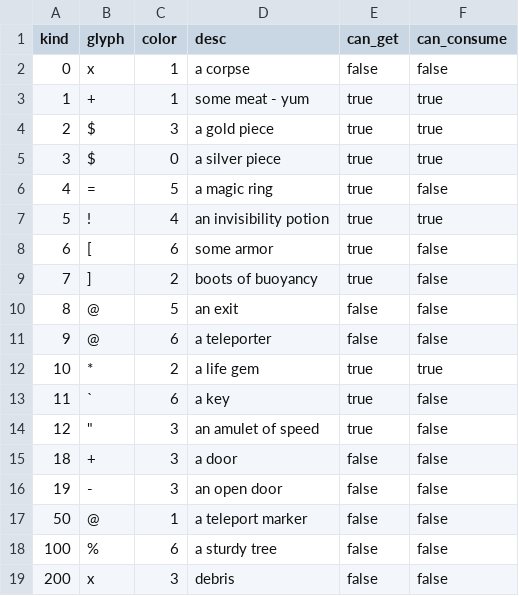
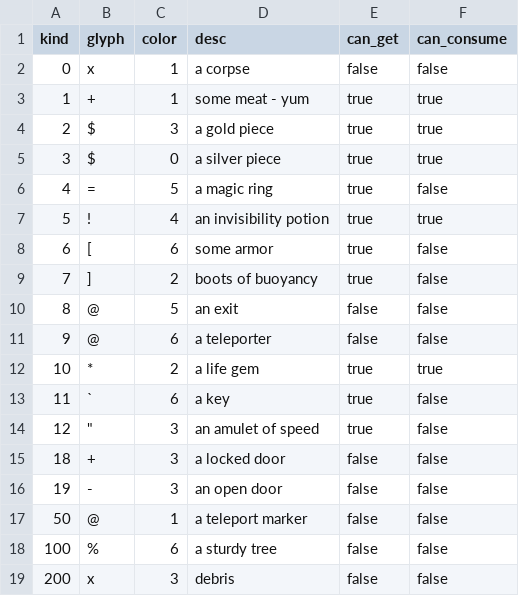
Before and after one commit to riscy/gladrl, a CSV file: config/glad/item.csv, drawn as a sheet.

Commit message:
refactor locked doors

```diff
--- a/config/glad/item.csv
+++ b/config/glad/item.csv
@@ -14,3 +14,3 @@
 12,"""",3,"an amulet of speed",true,false
-18,"+",3,"a door",false,false
+18,"+",3,"a locked door",false,false
 19,"-",3,"an open door",false,false
```
Also changed, not shown: 1 other file.
